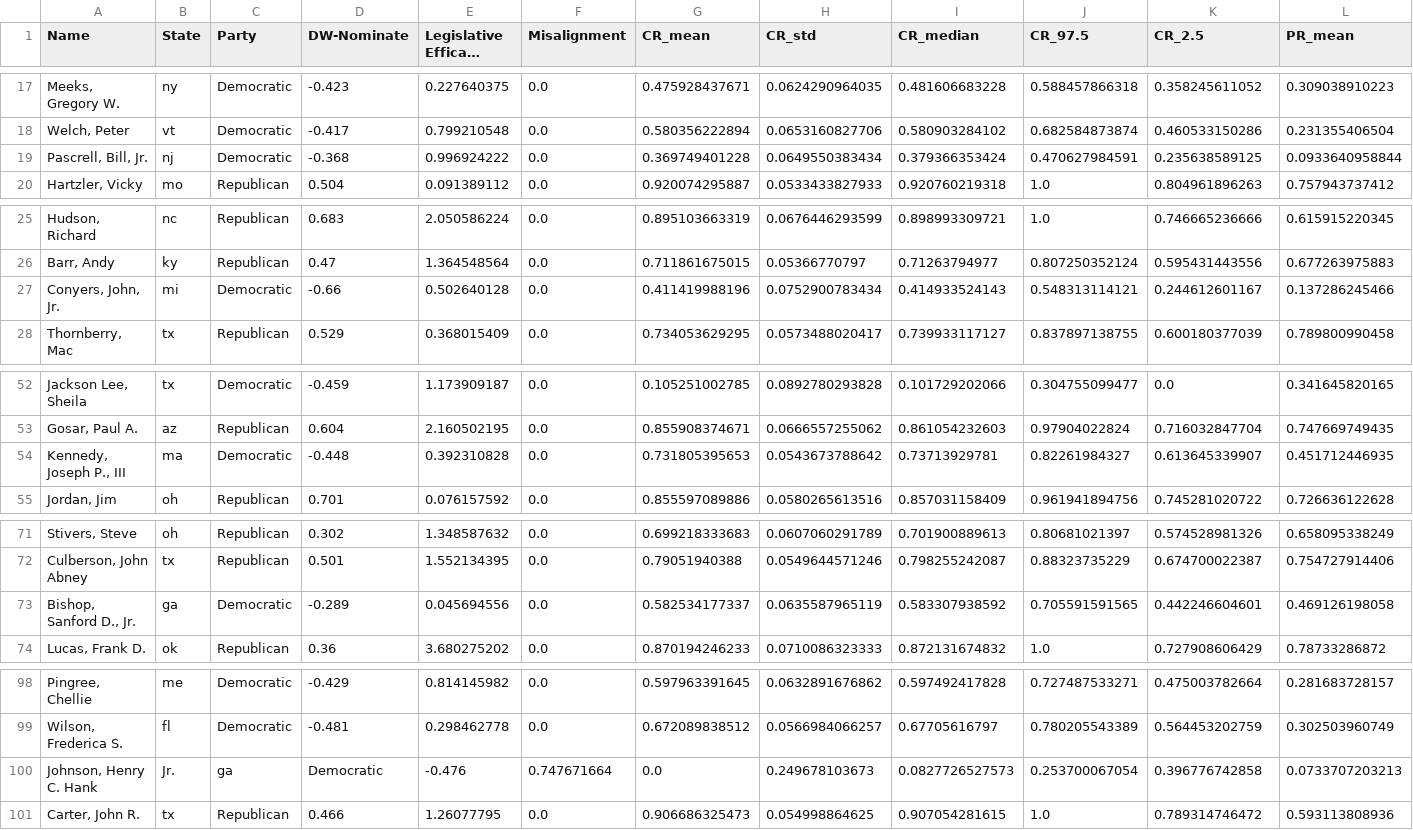
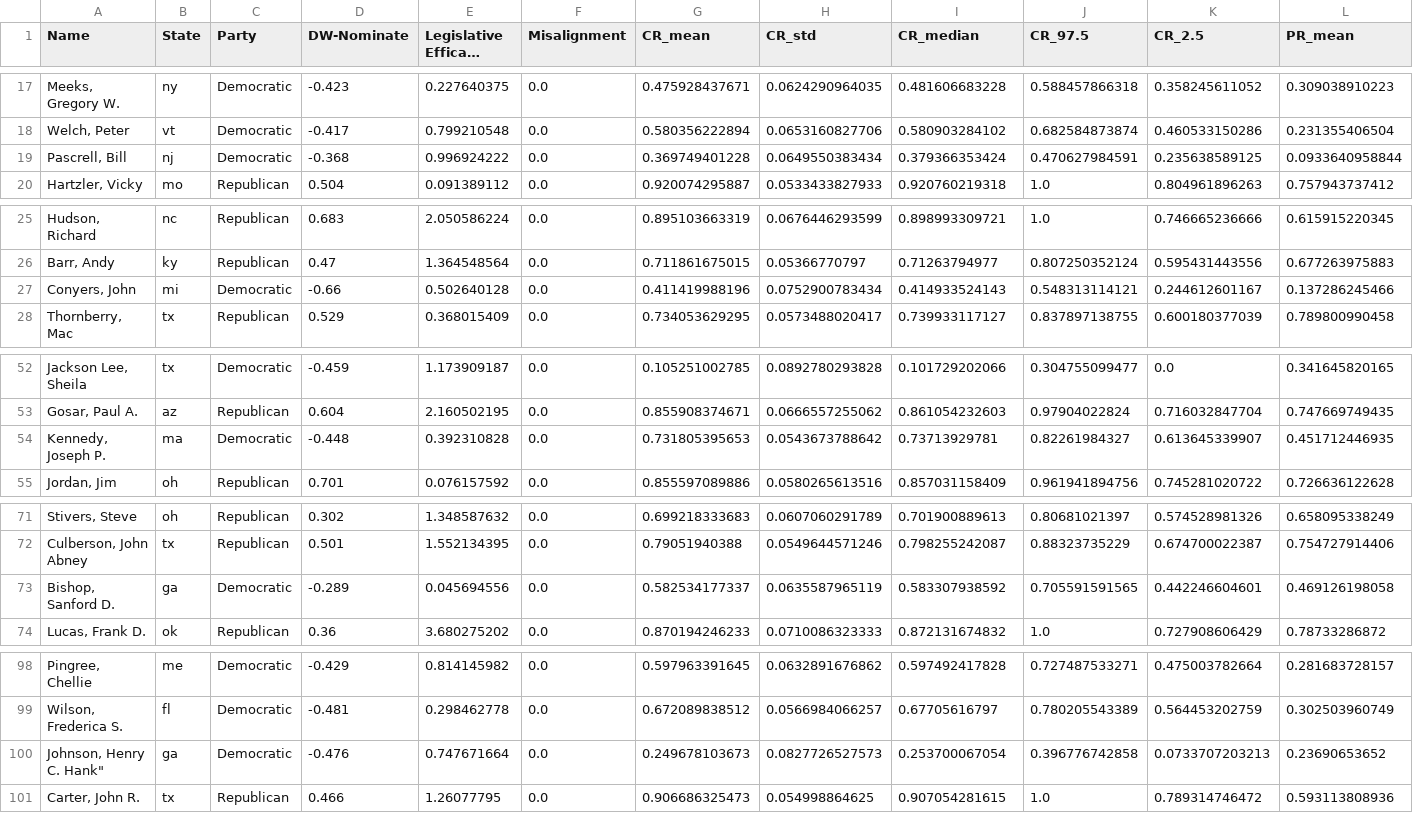
Before and after one commit to BBBBBBNJU/Legislator_Classification, a CSV file: separate/congress_people_info.csv, drawn as a sheet; only a part is shown, gaps mark what is left out; long unchanged cells end in …; removed rows and columns are numbered as before the commit, all else as after; rows hold the shown columns only; the diff covers the shown part only; the diff names each change by its address in the sheet, - before the commit and + after, or states it on an @@ line.

```diff
--- a/separate/congress_people_info.csv
+++ b/separate/congress_people_info.csv
-A19 (Name): Pascrell, Bill, Jr.
+A19 (Name): Pascrell, Bill
-A27 (Name): Conyers, John, Jr.
+A27 (Name): Conyers, John
-A54 (Name): Kennedy, Joseph P., III
+A54 (Name): Kennedy, Joseph P.
-A73 (Name): Bishop, Sanford D., Jr.
+A73 (Name): Bishop, Sanford D.
-row 100: Johnson, Henry C. Hank | Jr. | ga | Democratic | -0.476 | 0.747671664 | 0.0 | 0.249678103673 | 0.0827726527573 | 0.253700067054 | 0.396776742858 | 0.0733707203213
+row 100: Johnson, Henry C. Hank" | ga | Democratic | -0.476 | 0.747671664 | 0.0 | 0.249678103673 | 0.0827726527573 | 0.253700067054 | 0.396776742858 | 0.0733707203213 | 0.23690653652
```
Also changed, not shown: 6 edited cells elsewhere in this file, together/congress_people_info.csv.
